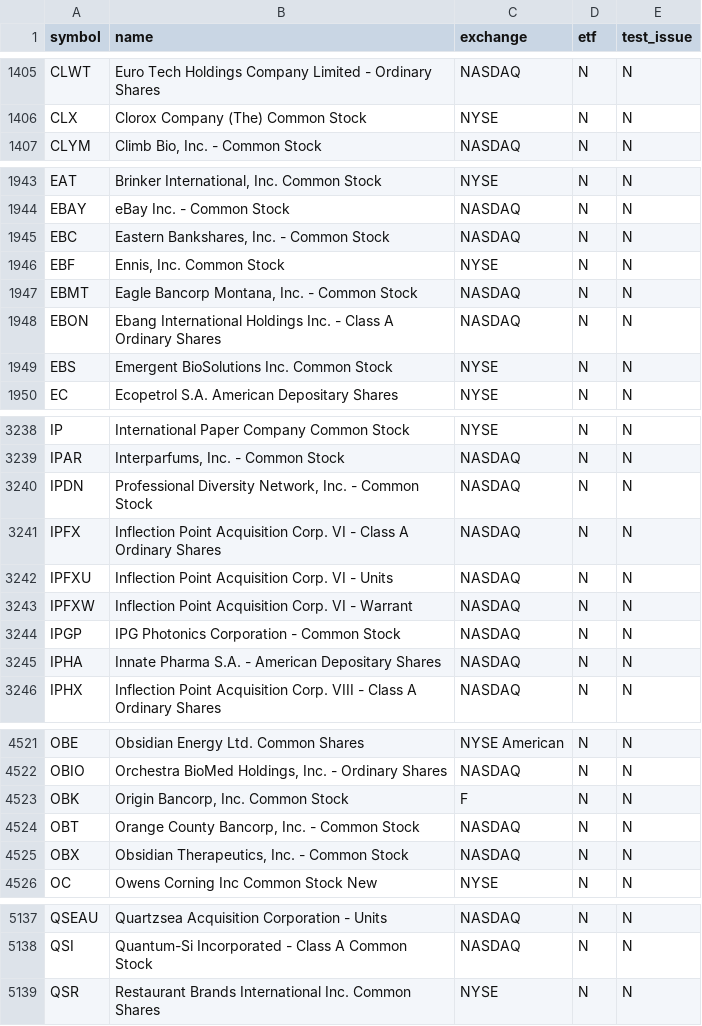
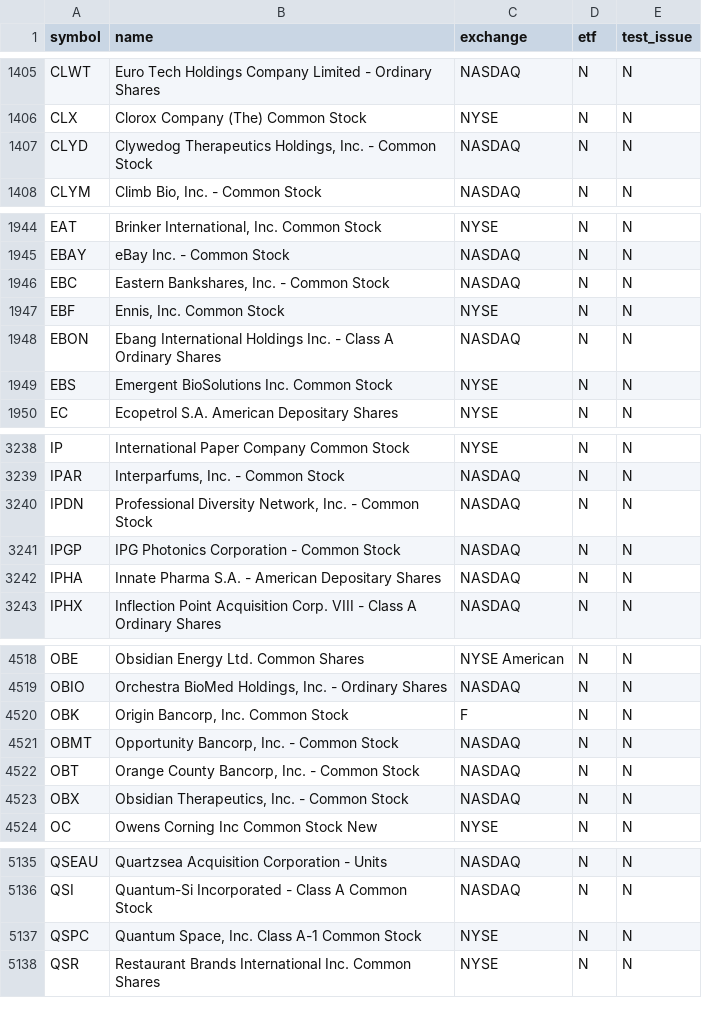
Before and after one commit to njdfan1711-cpu/Fin, a CSV file: universe.csv, drawn as a sheet; only a part is shown, gaps mark what is left out.

```diff
--- a/universe.csv
+++ b/universe.csv
@@ -1406,2 +1406,3 @@ CLWT,Euro Tech Holdings Company Limited - Ordinary Shares,NASDAQ,N,N
 CLX,Clorox Company (The) Common Stock,NYSE,N,N
+CLYD,"Clywedog Therapeutics Holdings, Inc. - Common Stock",NASDAQ,N,N
 CLYM,"Climb Bio, Inc. - Common Stock",NASDAQ,N,N
@@ -1946,3 +1947,2 @@ EBC,"Eastern Bankshares, Inc. - Common Stock",NASDAQ,N,N
 EBF,"Ennis, Inc. Common Stock",NYSE,N,N
-EBMT,"Eagle Bancorp Montana, Inc. - Common Stock",NASDAQ,N,N
 EBON,Ebang International Holdings Inc. - Class A Ordinary Shares,NASDAQ,N,N
@@ -3240,5 +3240,2 @@ IPAR,"Interparfums, Inc. - Common Stock",NASDAQ,N,N
 IPDN,"Professional Diversity Network, Inc. - Common Stock",NASDAQ,N,N
-IPFX,Inflection Point Acquisition Corp. VI - Class A Ordinary Shares,NASDAQ,N,N
-IPFXU,Inflection Point Acquisition Corp. VI - Units,NASDAQ,N,N
-IPFXW,Inflection Point Acquisition Corp. VI - Warrant,NASDAQ,N,N
 IPGP,IPG Photonics Corporation - Common Stock,NASDAQ,N,N
@@ -4523,2 +4520,3 @@ OBIO,"Orchestra BioMed Holdings, Inc. - Ordinary Shares",NASDAQ,N,N
 OBK,"Origin Bancorp, Inc. Common Stock",F,N,N
+OBMT,"Opportunity Bancorp, Inc. - Common Stock",NASDAQ,N,N
 OBT,"Orange County Bancorp, Inc. - Common Stock",NASDAQ,N,N
@@ -5138,2 +5136,3 @@ QSEAU,Quartzsea Acquisition Corporation - Units,NASDAQ,N,N
 QSI,Quantum-Si Incorporated - Class A Common Stock,NASDAQ,N,N
+QSPC,"Quantum Space, Inc. Class A-1 Common Stock",NYSE,N,N
 QSR,Restaurant Brands International Inc. Common Shares,NYSE,N,N
```
Also changed, not shown: eligible.csv, 6 other files.
